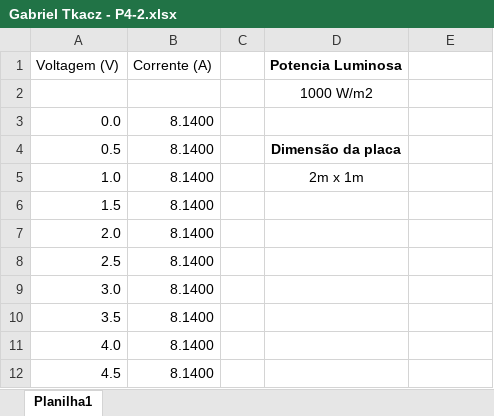
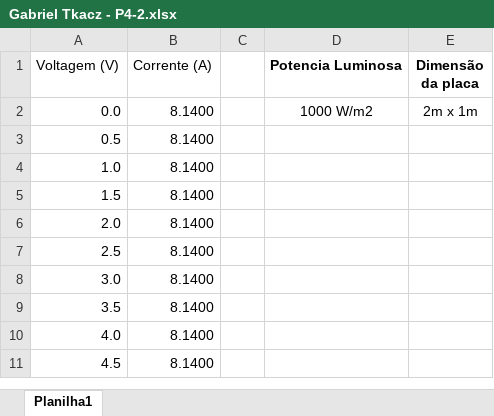
Before and after one commit to gtkacz/qta-projeto4, an Excel workbook: Gabriel Tkacz - P4-2.xlsx, sheet Planilha1, drawn as a sheet; only a part is shown; values as stored, in another font and other column widths than the file's, no borders; removed rows and columns are numbered as before the commit, all else as after; the diff names each change by its address in the sheet, - before the commit and + after, or states it on an @@ line.

```diff
--- a/Gabriel Tkacz - P4-2.xlsx (sheet Planilha1)
+++ b/Gabriel Tkacz - P4-2.xlsx (sheet Planilha1)
-E1: (empty)
+E1: Dimensão da placa
-row 2:  |  |  | 1000 W/m2
-D2 (Potencia Luminosa): (empty)
+D2 (Potencia Luminosa): 1000 W/m2
-E2 (Dimensão da placa): (empty)
+E2 (Dimensão da placa): 2m x 1m
-D3 (Potencia Luminosa): Dimensão da placa
+D3 (Potencia Luminosa): (empty)
-D4 (Potencia Luminosa): 2m x 1m
+D4 (Potencia Luminosa): (empty)
```
Also changed, not shown: formulas that keep their value, 2 other files.
